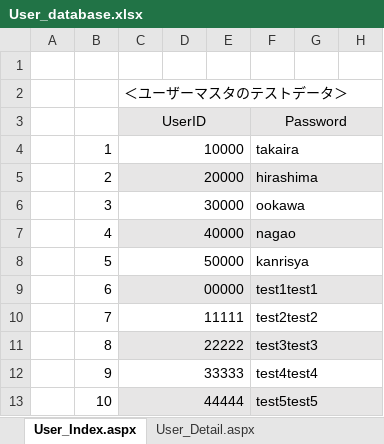
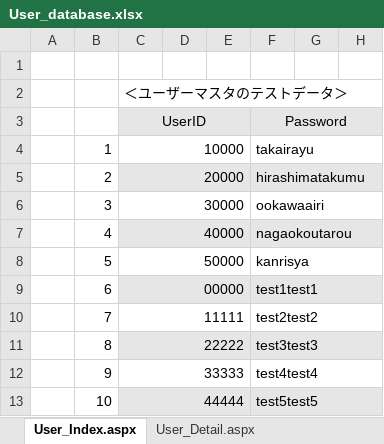
Before and after one commit to MetroOJT/LineOJTSystem, an Excel workbook: Mgmt/User/User_database.xlsx, sheet User_Index.aspx, drawn as a sheet; only a part is shown; values as stored, in another font and other column widths than the file's, no borders; the diff names each change by its address in the sheet, - before the commit and + after, or states it on an @@ line.

Commit message:
User/User_database.xlsxを更新しました。

```diff
--- a/Mgmt/User/User_database.xlsx (sheet User_Index.aspx)
+++ b/Mgmt/User/User_database.xlsx (sheet User_Index.aspx)
-F4 (Password): takaira
+F4 (Password): takairayu
-F5 (Password): hirashima
+F5 (Password): hirashimatakumu
-F6 (Password): ookawa
+F6 (Password): ookawaairi
-F7 (Password): nagao
+F7 (Password): nagaokoutarou
```
Also changed, not shown: other sheet tabs.
